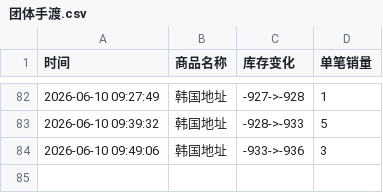
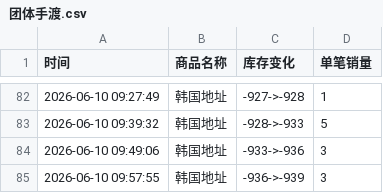
Before and after one commit to Juineii/riize_k40619, a CSV file: 团体手渡.csv, drawn as a sheet; only a part is shown, gaps mark what is left out.

Commit message:
自动更新数据 2026-06-10 09:58:02

```diff
--- a/团体手渡.csv
+++ b/团体手渡.csv
@@ -84 +84,2 @@
 2026-06-10 09:49:06,韩国地址,-933->-936,3
+2026-06-10 09:57:55,韩国地址,-936->-939,3
```
